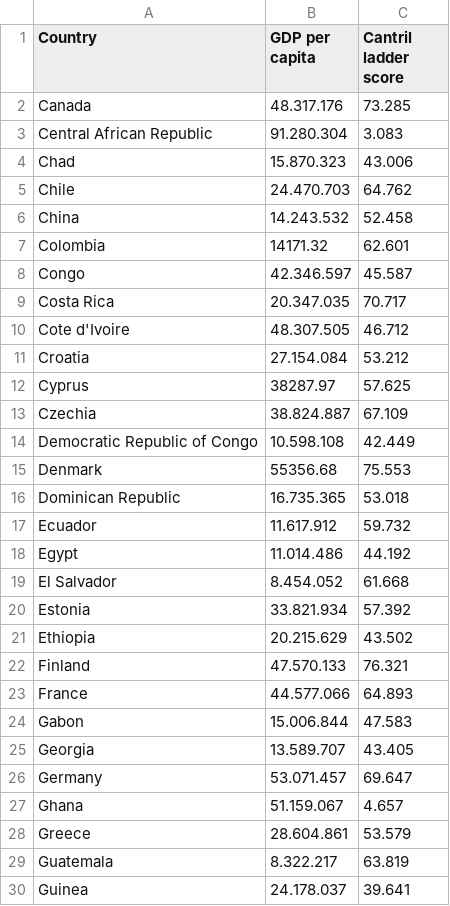
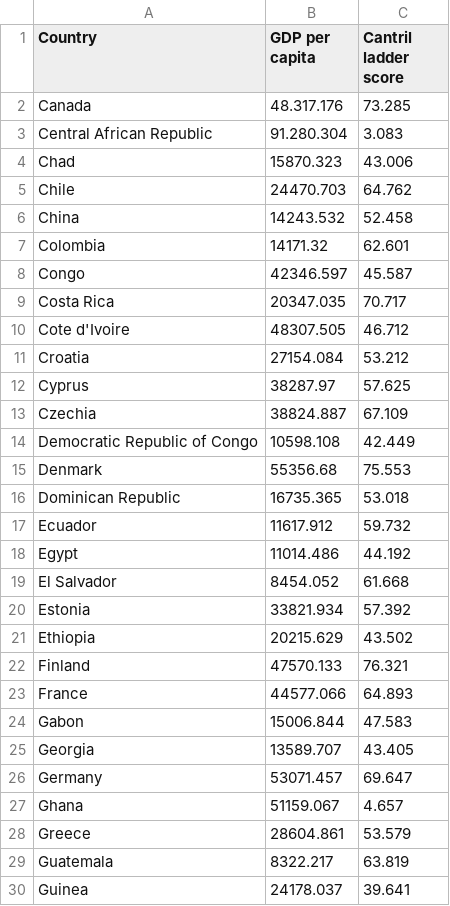
Before and after one commit to ChristianLuzV97/Examenpart1, a CSV file: Base de examen1.csv, drawn as a sheet; only a part is shown; the diff covers the shown part only.

Commit message:
Base de examen1.csv

```diff
--- a/Base de examen1.csv
+++ b/Base de examen1.csv
@@ -3,28 +3,28 @@ Canada,48.317.176,73.285
 Central African Republic,91.280.304,3.083
-Chad,15.870.323,43.006
-Chile,24.470.703,64.762
-China,14.243.532,52.458
+Chad,15870.323,43.006
+Chile,24470.703,64.762
+China,14243.532,52.458
 Colombia,14171.32,62.601
-Congo,42.346.597,45.587
-Costa Rica,20.347.035,70.717
-Cote d'Ivoire,48.307.505,46.712
-Croatia,27.154.084,53.212
+Congo,42346.597,45.587
+Costa Rica,20347.035,70.717
+Cote d'Ivoire,48307.505,46.712
+Croatia,27154.084,53.212
 Cyprus,38287.97,57.625
-Czechia,38.824.887,67.109
-Democratic Republic of Congo,10.598.108,42.449
+Czechia,38824.887,67.109
+Democratic Republic of Congo,10598.108,42.449
 Denmark,55356.68,75.553
-Dominican Republic,16.735.365,53.018
-Ecuador,11.617.912,59.732
-Egypt,11.014.486,44.192
-El Salvador,8.454.052,61.668
-Estonia,33.821.934,57.392
-Ethiopia,20.215.629,43.502
-Finland,47.570.133,76.321
-France,44.577.066,64.893
-Gabon,15.006.844,47.583
-Georgia,13.589.707,43.405
-Germany,53.071.457,69.647
-Ghana,51.159.067,4.657
-Greece,28.604.861,53.579
-Guatemala,8.322.217,63.819
-Guinea,24.178.037,39.641
+Dominican Republic,16735.365,53.018
+Ecuador,11617.912,59.732
+Egypt,11014.486,44.192
+El Salvador,8454.052,61.668
+Estonia,33821.934,57.392
+Ethiopia,20215.629,43.502
+Finland,47570.133,76.321
+France,44577.066,64.893
+Gabon,15006.844,47.583
+Georgia,13589.707,43.405
+Germany,53071.457,69.647
+Ghana,51159.067,4.657
+Greece,28604.861,53.579
+Guatemala,8322.217,63.819
+Guinea,24178.037,39.641
```
Also changed, not shown: 12 edited cells elsewhere in this file.
